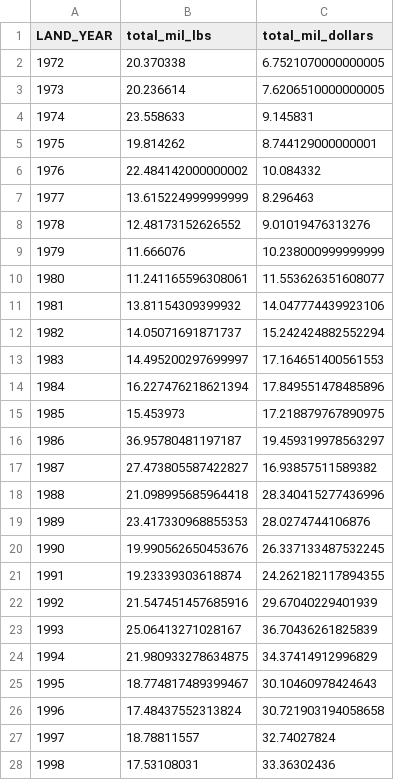
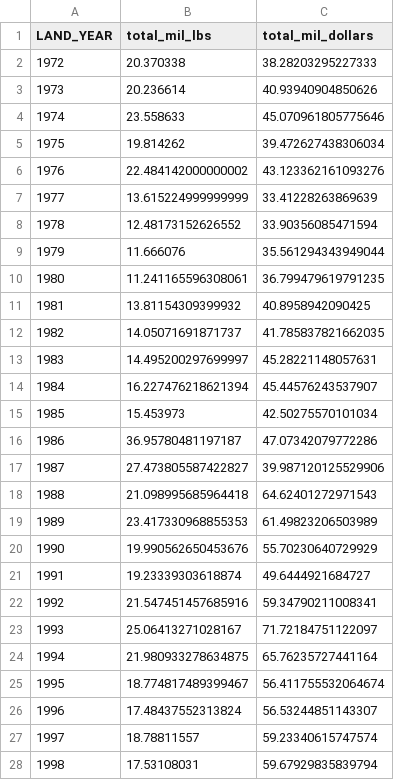
Before and after one commit to Gulf-IEA/Gulf-ESR, a CSV file: data/intermediate/gulf_core_priority_species_landings_1972_present.csv, drawn as a sheet; only a part is shown; the diff covers the shown part only.

```diff
--- a/data/intermediate/gulf_core_priority_species_landings_1972_present.csv
+++ b/data/intermediate/gulf_core_priority_species_landings_1972_present.csv
@@ -1,28 +1,28 @@
 LAND_YEAR,total_mil_lbs,total_mil_dollars
-1972,20.370338,6.7521070000000005
-1973,20.236614,7.6206510000000005
-1974,23.558633,9.145831
-1975,19.814262,8.744129000000001
-1976,22.484142000000002,10.084332
-1977,13.615224999999999,8.296463
-1978,12.48173152626552,9.01019476313276
-1979,11.666076,10.238000999999999
-1980,11.241165596308061,11.553626351608077
-1981,13.81154309399932,14.047774439923106
-1982,14.05071691871737,15.242424882552294
-1983,14.495200297699997,17.164651400561553
-1984,16.227476218621394,17.849551478485896
-1985,15.453973,17.218879767890975
-1986,36.95780481197187,19.459319978563297
-1987,27.473805587422827,16.93857511589382
-1988,21.098995685964418,28.340415277436996
-1989,23.417330968855353,28.0274744106876
-1990,19.990562650453676,26.337133487532245
-1991,19.23339303618874,24.262182117894355
-1992,21.547451457685916,29.67040229401939
-1993,25.06413271028167,36.70436261825839
-1994,21.980933278634875,34.37414912996829
-1995,18.774817489399467,30.10460978424643
-1996,17.48437552313824,30.721903194058658
-1997,18.78811557,32.74027824
-1998,17.53108031,33.36302436
+1972,20.370338,38.28203295227333
+1973,20.236614,40.93940904850626
+1974,23.558633,45.070961805775646
+1975,19.814262,39.472627438306034
+1976,22.484142000000002,43.123362161093276
+1977,13.615224999999999,33.41228263869639
+1978,12.48173152626552,33.90356085471594
+1979,11.666076,35.561294343949044
+1980,11.241165596308061,36.799479619791235
+1981,13.81154309399932,40.8958942090425
+1982,14.05071691871737,41.785837821662035
+1983,14.495200297699997,45.28221148057631
+1984,16.227476218621394,45.44576243537907
+1985,15.453973,42.50275570101034
+1986,36.95780481197187,47.07342079772286
+1987,27.473805587422827,39.987120125529906
+1988,21.098995685964418,64.62401272971543
+1989,23.417330968855353,61.49823206503989
+1990,19.990562650453676,55.70230640729929
+1991,19.23339303618874,49.6444921684727
+1992,21.547451457685916,59.34790211008341
+1993,25.06413271028167,71.72184751122097
+1994,21.980933278634875,65.76235727441164
+1995,18.774817489399467,56.411755532064674
+1996,17.48437552313824,56.53244851143307
+1997,18.78811557,59.23340615747574
+1998,17.53108031,59.67929835839794
```
Also changed, not shown: 26 edited cells elsewhere in this file, data/formatted/formatted_csvs/com_landingsall_assessed_formatted.csv, data/formatted/formatted_csvs/com_landingsall_unassessed_formatted.csv, 12 other files.
